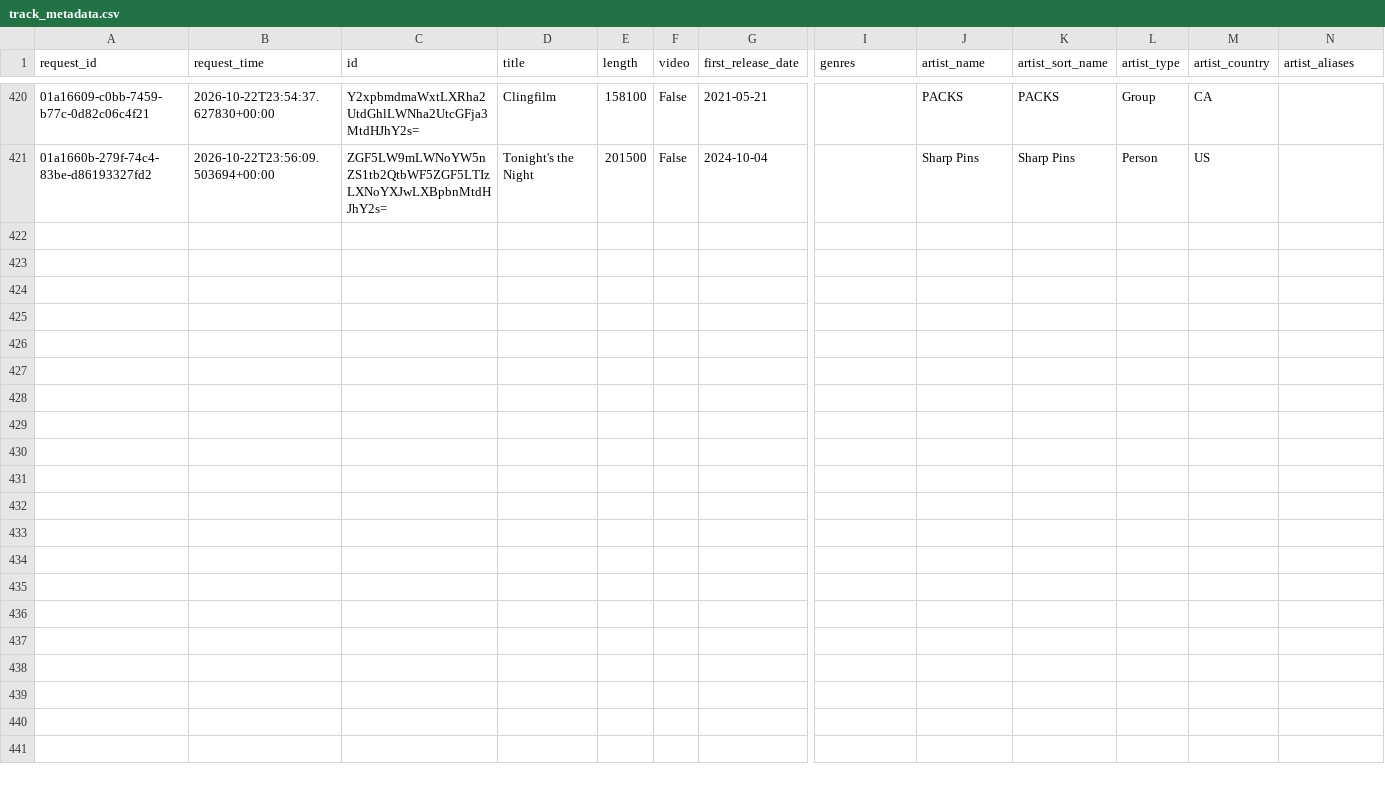
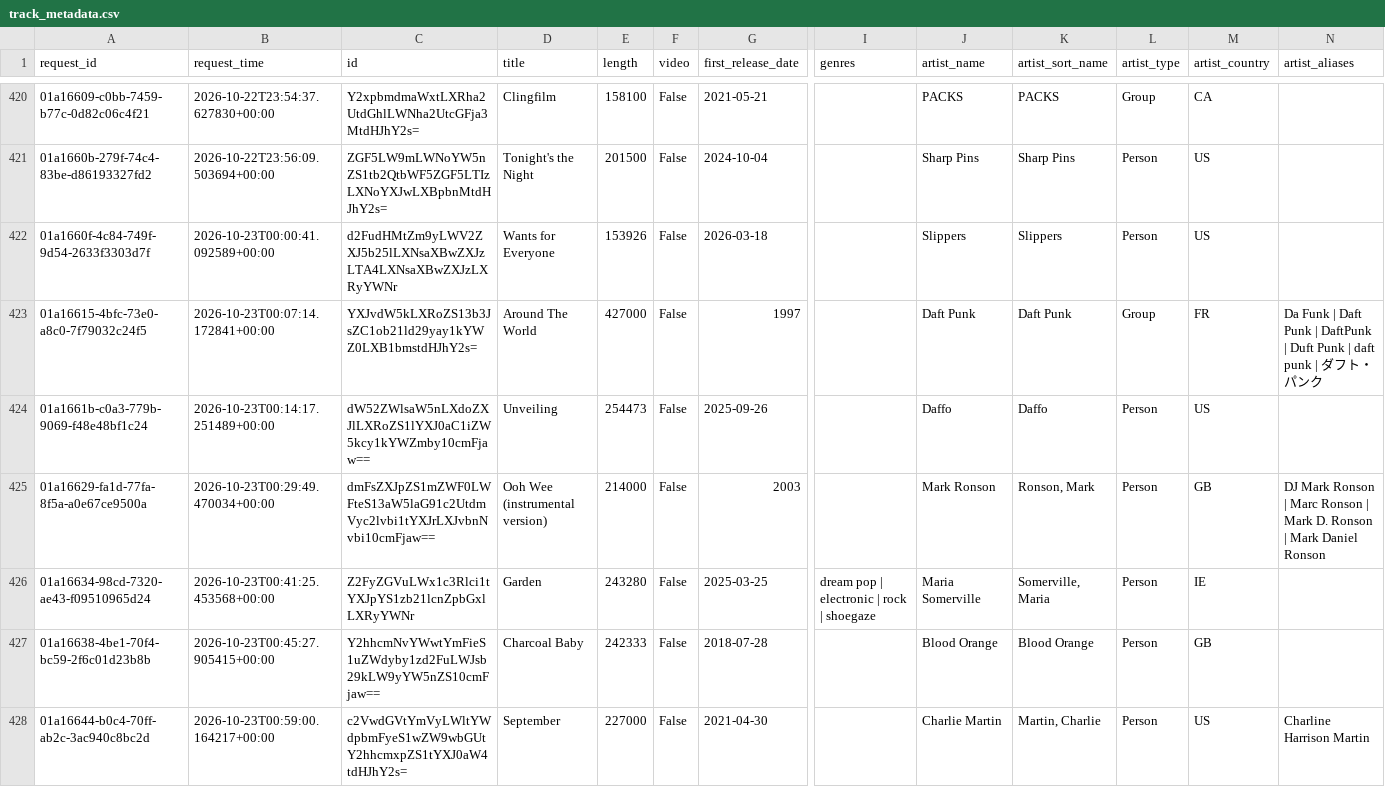
Before and after one commit to jdmremi/kcpr, a CSV file: track_metadata.csv, drawn as a sheet; only a part is shown, gaps mark what is left out; rows hold the shown columns only; the diff names each change by its address in the sheet, - before the commit and + after, or states it on an @@ line.

```diff
--- a/track_metadata.csv
+++ b/track_metadata.csv
+row 422: 01a1660f-4c84-749f-9d54-2633f3303d7f | 2026-10-23T00:00:41.092589+00:00 | d2FudHMtZm9yLWV2ZXJ5b25lLXNsaXBwZXJzLTA4LXNsaXBwZXJzLXRyYWNr | Wants for Everyone | 153926 | False | 2026-03-18 |  | Slippers | Slippers | Person | US
+row 423: 01a16615-4bfc-73e0-a8c0-7f79032c24f5 | 2026-10-23T00:07:14.172841+00:00 | YXJvdW5kLXRoZS13b3JsZC1ob21ld29yay1kYWZ0LXB1bmstdHJhY2s= | Around The World | 427000 | False | 1997 |  | Daft Punk | Daft Punk | Group | FR | Da Funk | Daft Punk | DaftPunk | Duft Punk | daft punk | ダフト・パンク
+row 424: 01a1661b-c0a3-779b-9069-f48e48bf1c24 | 2026-10-23T00:14:17.251489+00:00 | dW52ZWlsaW5nLXdoZXJlLXRoZS1lYXJ0aC1iZW5kcy1kYWZmby10cmFjaw== | Unveiling | 254473 | False | 2025-09-26 |  | Daffo | Daffo | Person | US
+row 425: 01a16629-fa1d-77fa-8f5a-a0e67ce9500a | 2026-10-23T00:29:49.470034+00:00 | dmFsZXJpZS1mZWF0LWFteS13aW5laG91c2UtdmVyc2lvbi1tYXJrLXJvbnNvbi10cmFjaw== | Ooh Wee (instrumental version) | 214000 | False | 2003 |  | Mark Ronson | Ronson, Mark | Person | GB | DJ Mark Ronson | Marc Ronson | Mark D. Ronson | Mark Daniel Ronson
+row 426: 01a16634-98cd-7320-ae43-f09510965d24 | 2026-10-23T00:41:25.453568+00:00 | Z2FyZGVuLWx1c3Rlci1tYXJpYS1zb21lcnZpbGxlLXRyYWNr | Garden | 243280 | False | 2025-03-25 | dream pop | electronic | rock | shoegaze | Maria Somerville | Somerville, Maria | Person | IE
+row 427: 01a16638-4be1-70f4-bc59-2f6c01d23b8b | 2026-10-23T00:45:27.905415+00:00 | Y2hhcmNvYWwtYmFieS1uZWdyby1zd2FuLWJsb29kLW9yYW5nZS10cmFjaw== | Charcoal Baby | 242333 | False | 2018-07-28 |  | Blood Orange | Blood Orange | Person | GB
+row 428: 01a16644-b0c4-70ff-ab2c-3ac940c8bc2d | 2026-10-23T00:59:00.164217+00:00 | c2VwdGVtYmVyLWltYWdpbmFyeS1wZW9wbGUtY2hhcmxpZS1tYXJ0aW4tdHJhY2s= | September | 227000 | False | 2021-04-30 |  | Charlie Martin | Martin, Charlie | Person | US | Charline Harrison Martin
```
Also changed, not shown: now_playing.csv, track_analysis.csv, 1 other file.
